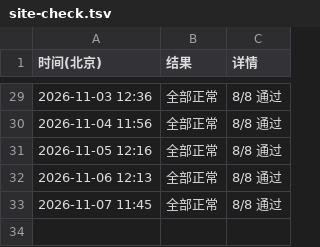
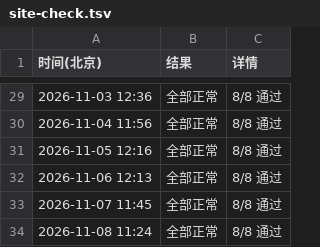
Before and after one commit to RAOE/vocab-selftest, a TSV file: status/site-check.tsv, drawn as a sheet; only a part is shown, gaps mark what is left out; the diff names each change by its address in the sheet, - before the commit and + after, or states it on an @@ line.

```diff
--- a/status/site-check.tsv
+++ b/status/site-check.tsv
+row 34: 2026-11-08 11:24 | 全部正常 | 8/8 通过
```
